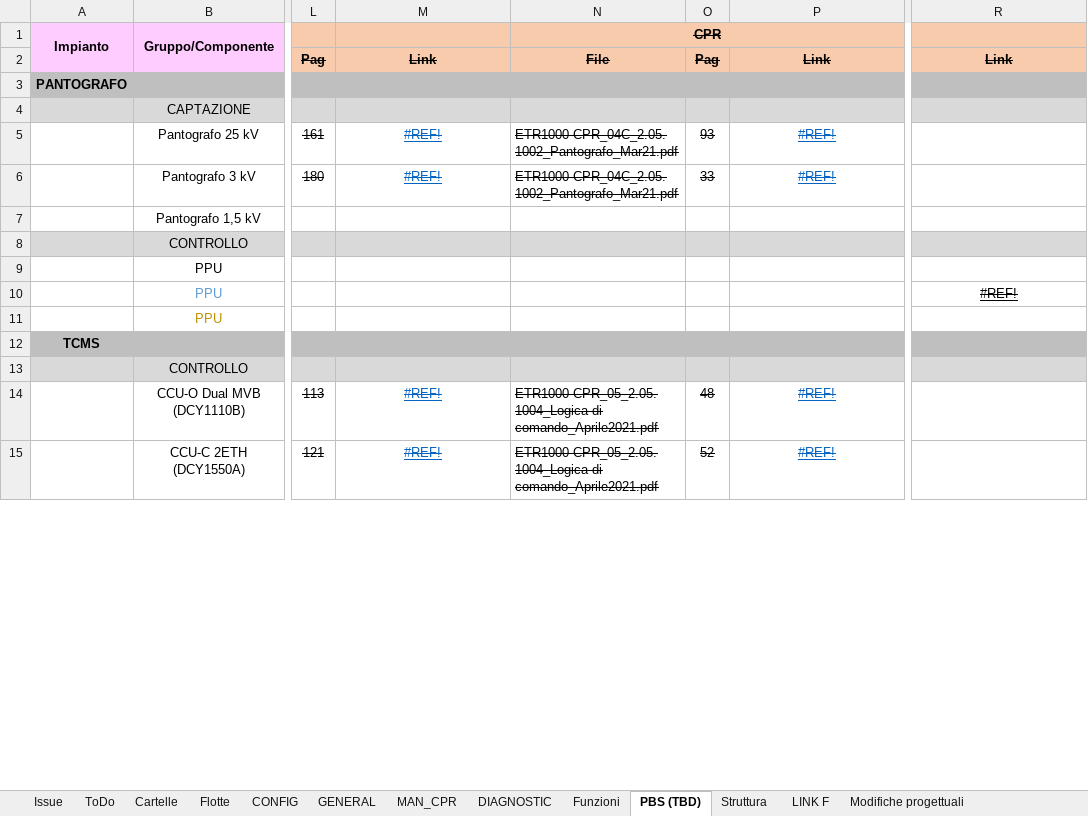
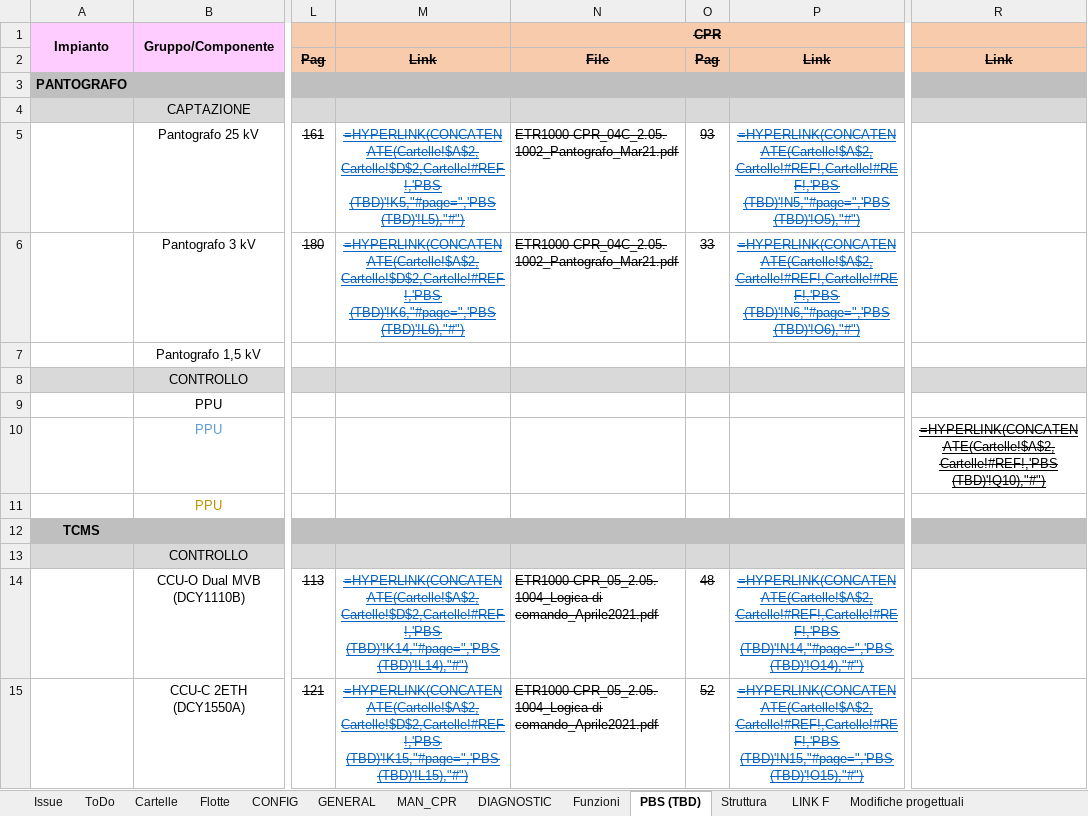
Before and after one commit to Casinski/AskTrainMind, an Excel workbook: DB Flotte ETR1000 Ver_1.7_00.xlsx, sheet PBS (TBD), drawn as a sheet; only a part is shown, gaps mark what is left out; values as stored, in another font and other column widths than the file's, no borders; formulas without a stored value are shown as written; the diff covers the shown part only; the diff names each change by its address in the sheet, - before the commit and + after, or states it on an @@ line.

```diff
--- a/DB Flotte ETR1000 Ver_1.7_00.xlsx (sheet PBS (TBD))
+++ b/DB Flotte ETR1000 Ver_1.7_00.xlsx (sheet PBS (TBD))
-M5: #REF!
+M5: =HYPERLINK(CONCATENATE(Cartelle!$A$2,Cartelle!$D$2,Cartelle!#REF!,'PBS (TBD)'!K5,"#page=",'PBS (TBD)'!L5),"#")
-P5: #REF!
+P5: =HYPERLINK(CONCATENATE(Cartelle!$A$2,Cartelle!#REF!,Cartelle!#REF!,'PBS (TBD)'!N5,"#page=",'PBS (TBD)'!O5),"#")
-M6: #REF!
+M6: =HYPERLINK(CONCATENATE(Cartelle!$A$2,Cartelle!$D$2,Cartelle!#REF!,'PBS (TBD)'!K6,"#page=",'PBS (TBD)'!L6),"#")
-P6: #REF!
+P6: =HYPERLINK(CONCATENATE(Cartelle!$A$2,Cartelle!#REF!,Cartelle!#REF!,'PBS (TBD)'!N6,"#page=",'PBS (TBD)'!O6),"#")
-R10: #REF!
+R10: =HYPERLINK(CONCATENATE(Cartelle!$A$2,Cartelle!#REF!,'PBS (TBD)'!Q10),"#")
-M14: #REF!
+M14: =HYPERLINK(CONCATENATE(Cartelle!$A$2,Cartelle!$D$2,Cartelle!#REF!,'PBS (TBD)'!K14,"#page=",'PBS (TBD)'!L14),"#")
-P14: #REF!
+P14: =HYPERLINK(CONCATENATE(Cartelle!$A$2,Cartelle!#REF!,Cartelle!#REF!,'PBS (TBD)'!N14,"#page=",'PBS (TBD)'!O14),"#")
-M15: #REF!
+M15: =HYPERLINK(CONCATENATE(Cartelle!$A$2,Cartelle!$D$2,Cartelle!#REF!,'PBS (TBD)'!K15,"#page=",'PBS (TBD)'!L15),"#")
-P15: #REF!
+P15: =HYPERLINK(CONCATENATE(Cartelle!$A$2,Cartelle!#REF!,Cartelle!#REF!,'PBS (TBD)'!N15,"#page=",'PBS (TBD)'!O15),"#")
```
Also changed, not shown: 40 edited cells elsewhere in this sheet, sheet MAN_CPR, sheet Funzioni, sheet LINK F, sheet Cartelle, sheet Flotte, sheet CONFIG, 11 other files.
